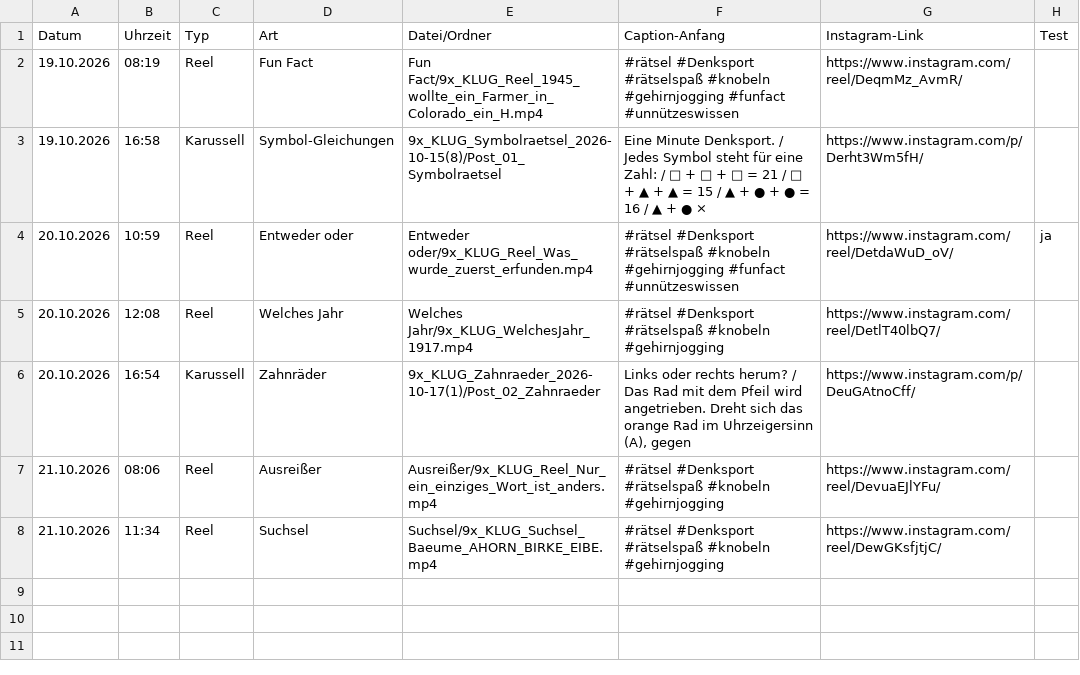
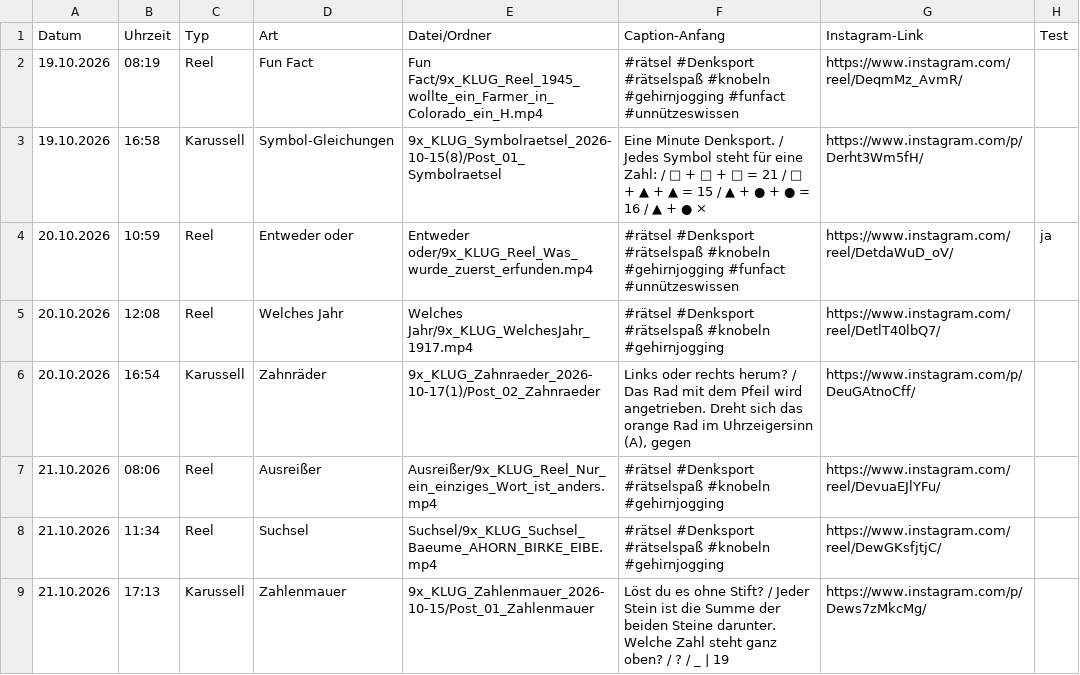
Before and after one commit to 9xKLUG/9xklug-autopost, a CSV file: status/gepostet.csv, drawn as a sheet.

Commit message:
Gepostet

```diff
--- a/status/gepostet.csv
+++ b/status/gepostet.csv
@@ -8 +8,2 @@
 21.10.2026;11:34;Reel;Suchsel;Suchsel/9x_KLUG_Suchsel_Baeume_AHORN_BIRKE_EIBE.mp4;#rätsel #Denksport #rätselspaß #knobeln #gehirnjogging;https://www.instagram.com/reel/DewGKsfjtjC/;
+21.10.2026;17:13;Karussell;Zahlenmauer;9x_KLUG_Zahlenmauer_2026-10-15/Post_01_Zahlenmauer;Löst du es ohne Stift? / Jeder Stein ist die Summe der beiden Steine darunter. Welche Zahl steht ganz oben? / ? / _ | 19;https://www.instagram.com/p/Dews7zMkcMg/;
```
Also changed, not shown: status/geplant.csv, 1 other file.
